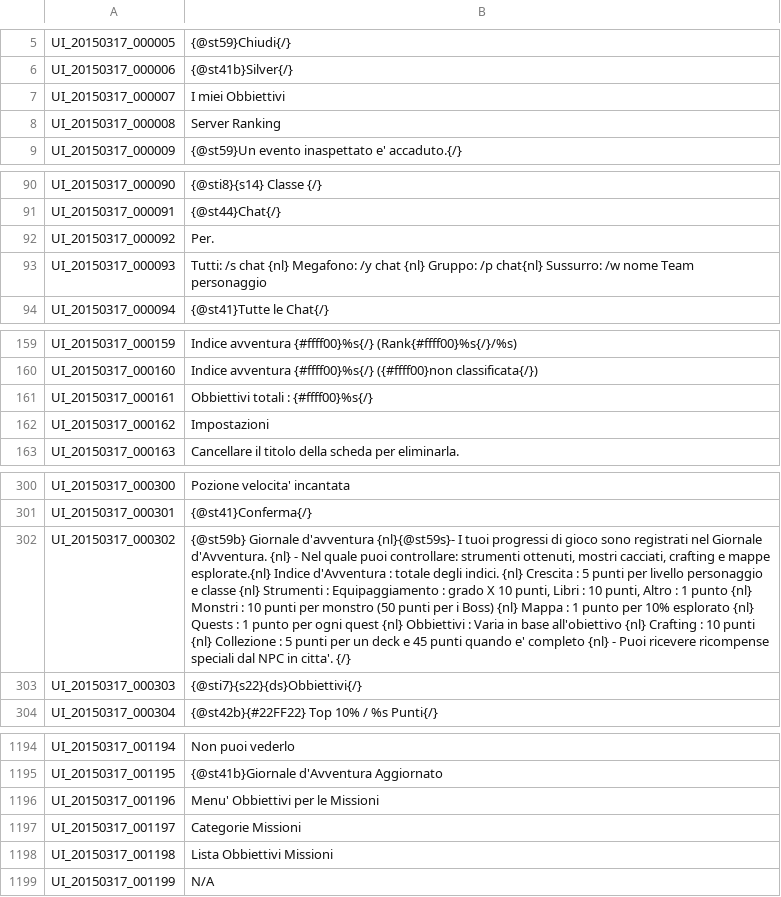
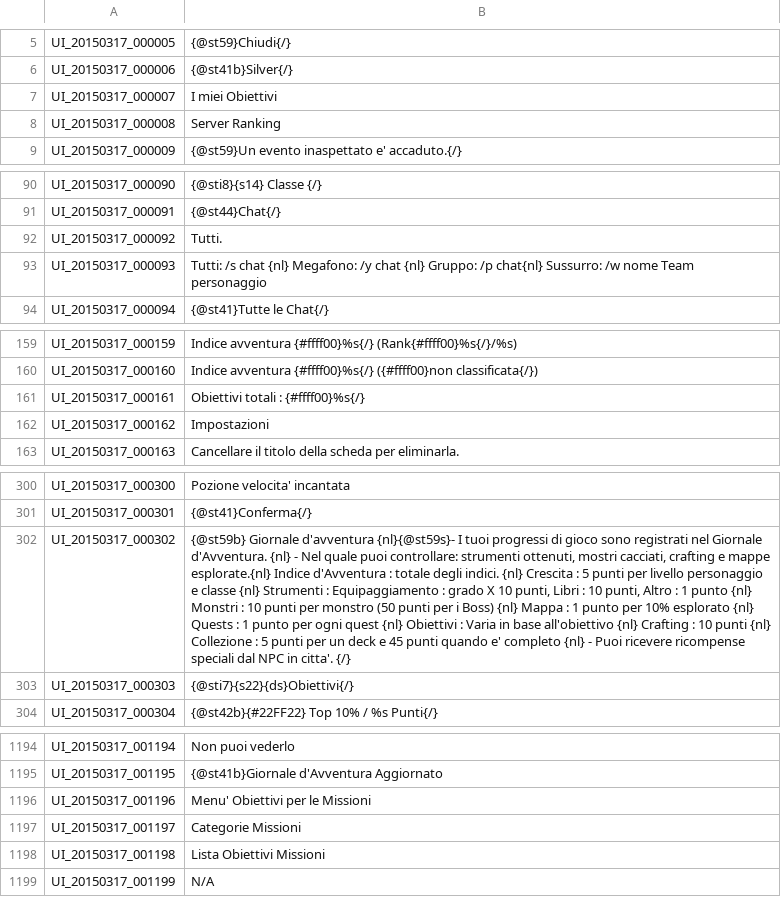
Before and after one commit to frankin0/Tree-Of-Savior-Italian-Project, a TSV file: UI.tsv, drawn as a sheet; only a part is shown, gaps mark what is left out; the diff covers the shown part only; the diff names each change by its address in the sheet, - before the commit and + after, or states it on an @@ line.

Commit message:
90% Translate

```diff
--- a/UI.tsv
+++ b/UI.tsv
-B7: I miei Obbiettivi
+B7: I miei Obiettivi
-B92: Per.
+B92: Tutti.
-B161: Obbiettivi totali : {#ffff00}%s{/}
+B161: Obiettivi totali : {#ffff00}%s{/}
-B302: …quest {nl} Obbiettivi : Varia…
+B302: …quest {nl} Obiettivi : Varia…
-B303: {@sti7}{s22}{ds}Obbiettivi{/}
+B303: {@sti7}{s22}{ds}Obiettivi{/}
-B1196: Menu' Obbiettivi per le Missioni
+B1196: Menu' Obiettivi per le Missioni
-B1198: Lista Obbiettivi Missioni
+B1198: Lista Obiettivi Missioni
```
Also changed, not shown: 6 edited cells elsewhere in this file.
